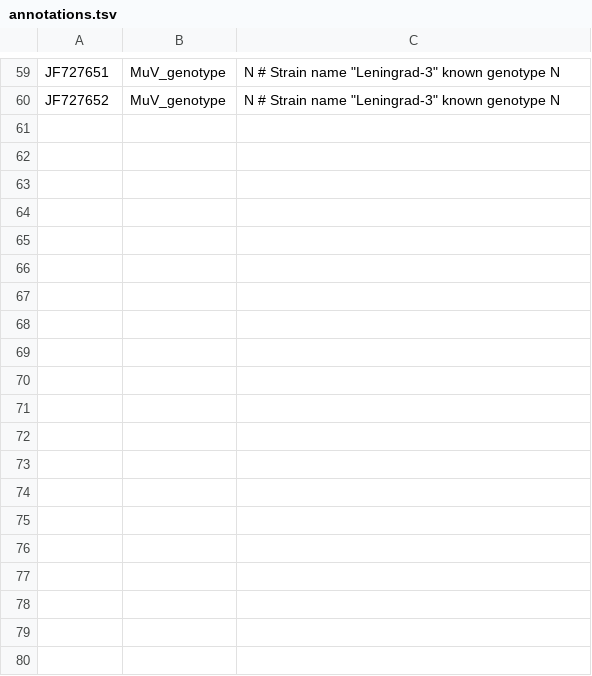
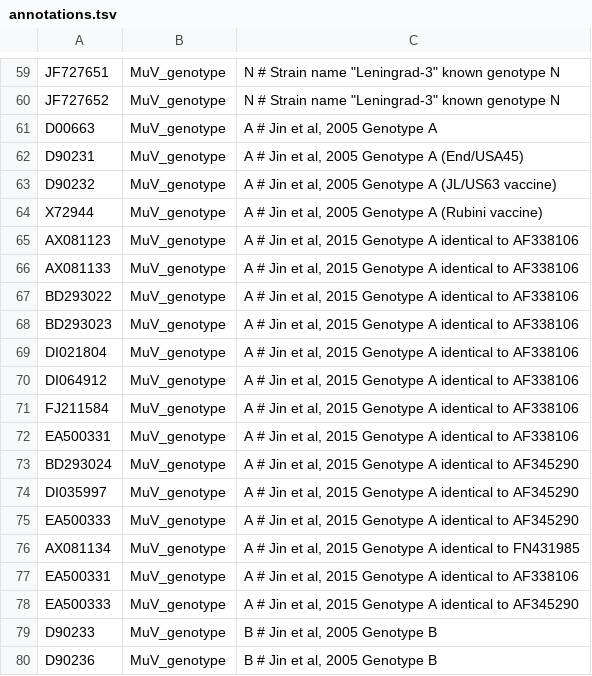
Before and after one commit to nextstrain/mumps, a TSV file: ingest/defaults/annotations.tsv, drawn as a sheet; only a part is shown, gaps mark what is left out; the diff covers the shown part only.

Commit message:
Ingest: Add manual genotype annotations for a Nextclade dataset
Annotate MuV_genotype for unannotated reference strains for a Nextclade dataset based on the following papers

Jin et al 2005 - https://doi.org/10.1007/s00705-005-0563-4
Jin et al 2015 - https://doi.org/10.1002/rmv.1819
WHO 2012 - https://iris.who.int/bitstream/handle/10665/241922/WER8722_217-224.PDF

```diff
--- a/ingest/defaults/annotations.tsv
+++ b/ingest/defaults/annotations.tsv
@@ -60 +60,21 @@ JF727651	MuV_genotype	N # Strain name "Leningrad-3" known genotype N
 JF727652	MuV_genotype	N # Strain name "Leningrad-3" known genotype N
+D00663	MuV_genotype	A # Jin et al, 2005 Genotype A
+D90231	MuV_genotype	A # Jin et al, 2005 Genotype A (End/USA45)
+D90232	MuV_genotype	A # Jin et al, 2005 Genotype A (JL/US63 vaccine)
+X72944	MuV_genotype	A # Jin et al, 2005 Genotype A (Rubini vaccine)
+AX081123	MuV_genotype	A # Jin et al, 2015 Genotype A identical to AF338106
+AX081133	MuV_genotype	A # Jin et al, 2015 Genotype A identical to AF338106
+BD293022	MuV_genotype	A # Jin et al, 2015 Genotype A identical to AF338106
+BD293023	MuV_genotype	A # Jin et al, 2015 Genotype A identical to AF338106
+DI021804	MuV_genotype	A # Jin et al, 2015 Genotype A identical to AF338106
+DI064912	MuV_genotype	A # Jin et al, 2015 Genotype A identical to AF338106
+FJ211584	MuV_genotype	A # Jin et al, 2015 Genotype A identical to AF338106
+EA500331	MuV_genotype	A # Jin et al, 2015 Genotype A identical to AF338106
+BD293024	MuV_genotype	A # Jin et al, 2015 Genotype A identical to AF345290
+DI035997	MuV_genotype	A # Jin et al, 2015 Genotype A identical to AF345290
+EA500333	MuV_genotype	A # Jin et al, 2015 Genotype A identical to AF345290
+AX081134	MuV_genotype	A # Jin et al, 2015 Genotype A identical to FN431985
+EA500331	MuV_genotype	A # Jin et al, 2015 Genotype A identical to AF338106
+EA500333	MuV_genotype	A # Jin et al, 2015 Genotype A identical to AF345290
+D90233	MuV_genotype	B # Jin et al, 2005 Genotype B
+D90236	MuV_genotype	B # Jin et al, 2005 Genotype B
```
Also changed, not shown: 36 added rows elsewhere in this file.
